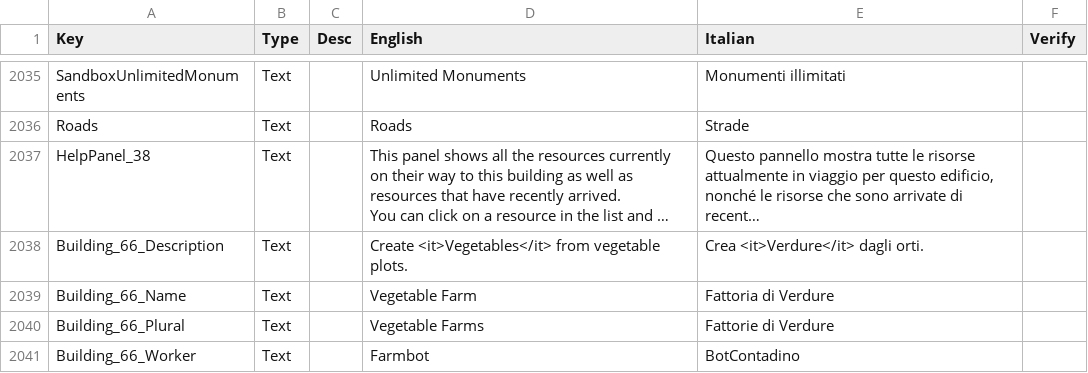
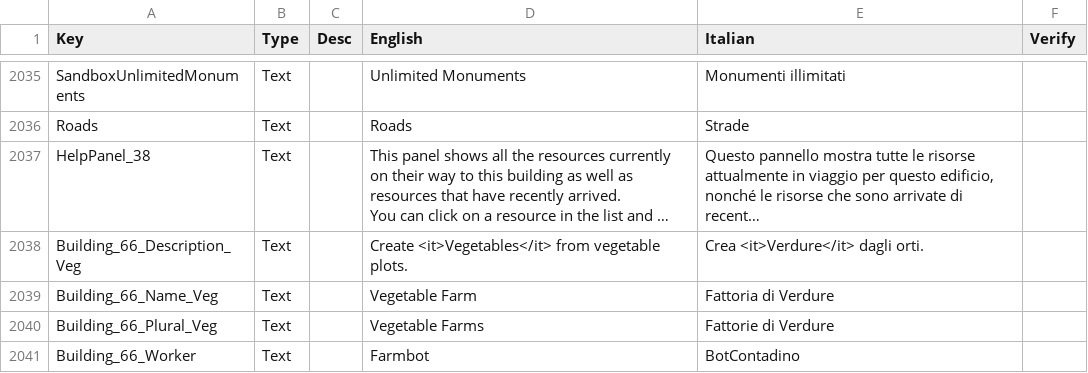
Before and after one commit to ScrappyCocco/TheColonistsItalian, a CSV file: The_Colonists_Translation_Data_Italian.csv, drawn as a sheet; only a part is shown, gaps mark what is left out; long unchanged cells end in …; the diff covers the shown part only; the diff names each change by its address in the sheet, - before the commit and + after, or states it on an @@ line.

```diff
--- a/The_Colonists_Translation_Data_Italian.csv
+++ b/The_Colonists_Translation_Data_Italian.csv
-A2038 (Key): Building_66_Description
+A2038 (Key): Building_66_Description_Veg
-A2039 (Key): Building_66_Name
+A2039 (Key): Building_66_Name_Veg
-A2040 (Key): Building_66_Plural
+A2040 (Key): Building_66_Plural_Veg
```
Also changed, not shown: 14 added rows and 18 edited cells elsewhere in this file, 1 other file.
